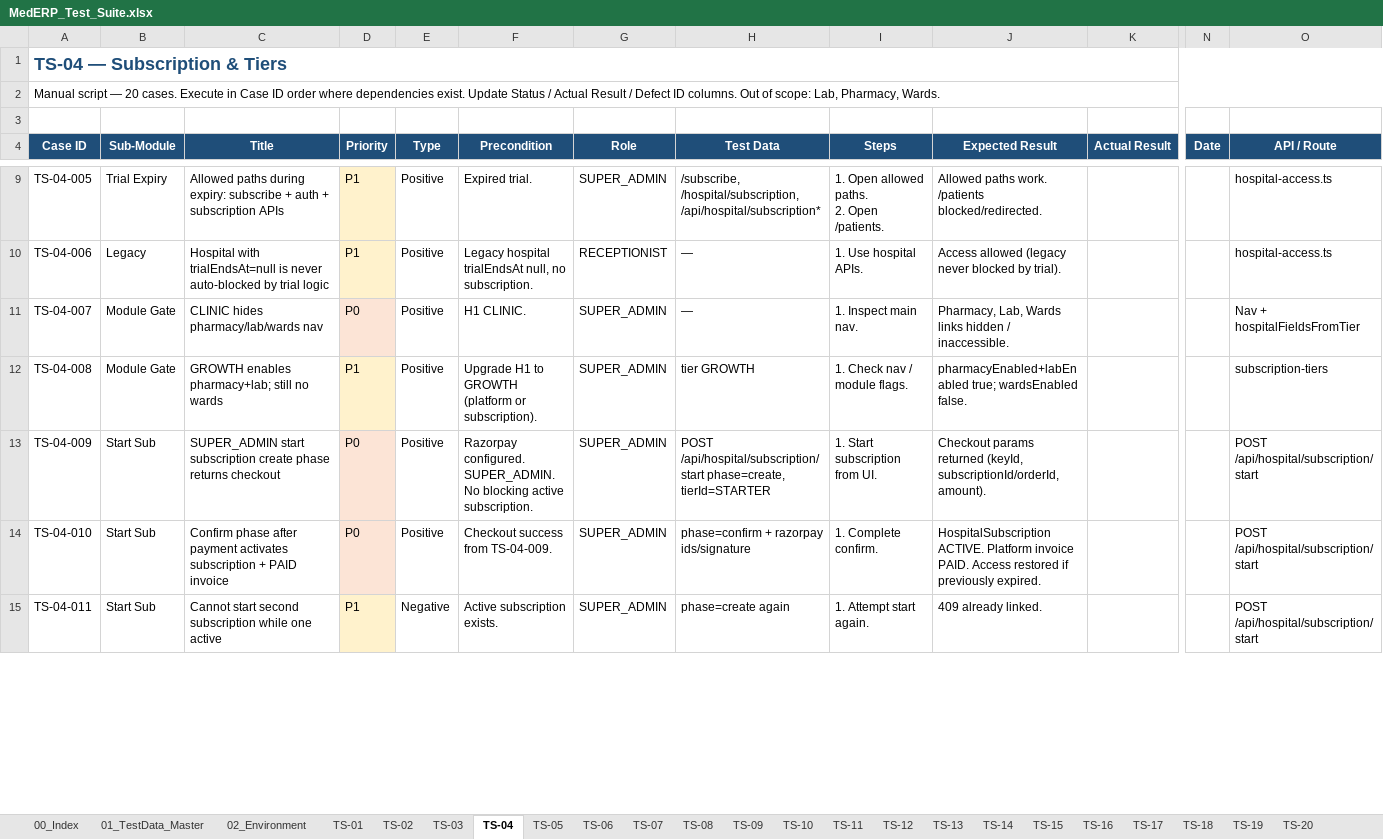
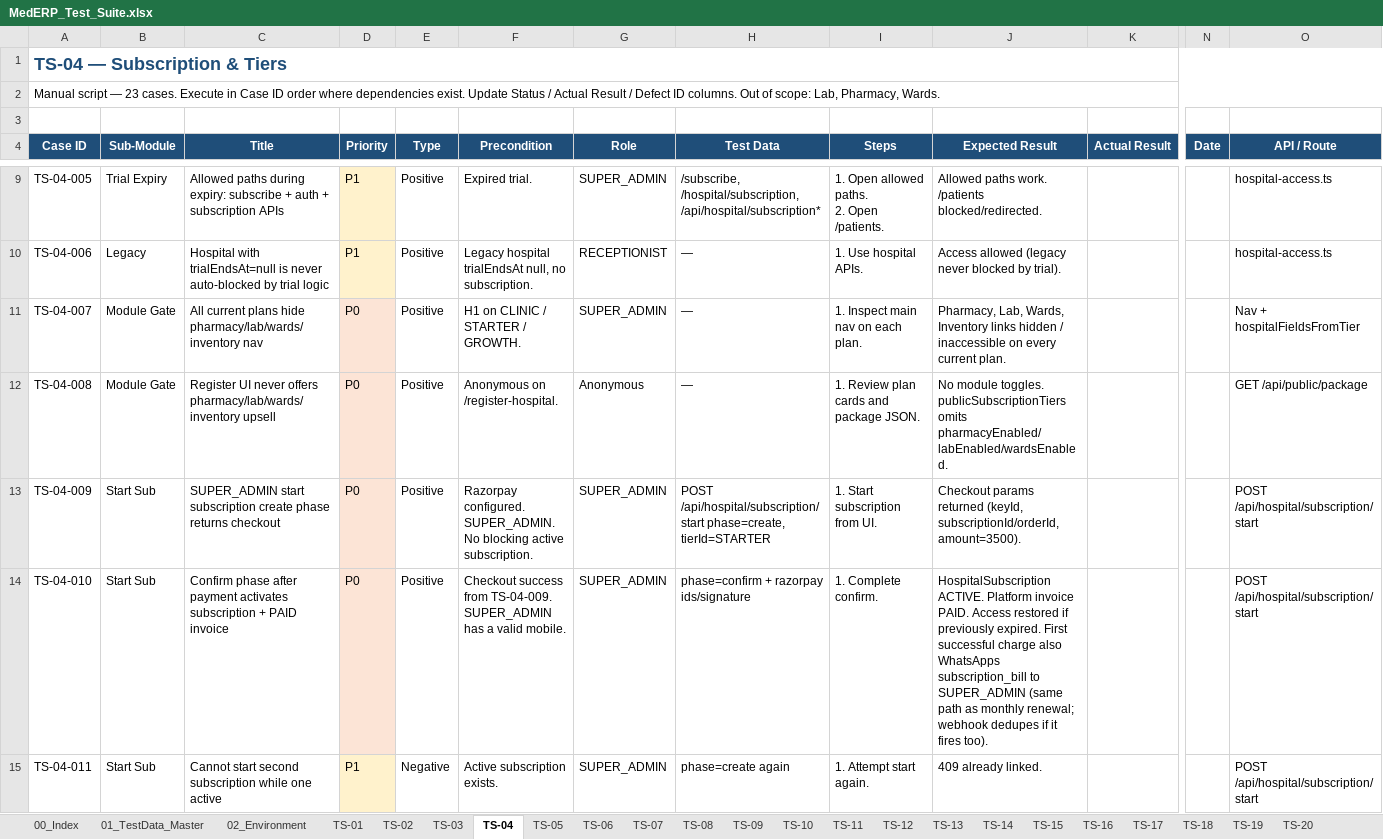
Before and after one commit to honey-softech/MEDERP, an Excel workbook: docs/test-suite/MedERP_Test_Suite.xlsx, sheet TS-04, drawn as a sheet; only a part is shown, gaps mark what is left out; values as stored, in another font and other column widths than the file's, no borders; the diff covers the shown part only; the diff names each change by its address in the sheet, - before the commit and + after, or states it on an @@ line.

```diff
--- a/docs/test-suite/MedERP_Test_Suite.xlsx (sheet TS-04)
+++ b/docs/test-suite/MedERP_Test_Suite.xlsx (sheet TS-04)
-A2 (Case ID): …script — 20 cases. Execute…
+A2 (Case ID): …script — 23 cases. Execute…
-C11 (Title): CLINIC hides pharmacy/lab/wards nav
+C11 (Title): All current plans hide pharmacy/lab/wards/inventory nav
-F11 (Precondition): H1 CLINIC.
+F11 (Precondition): H1 on CLINIC / STARTER / GROWTH.
-I11 (Steps): 1. Inspect main nav.
+I11 (Steps): 1. Inspect main nav on each plan.
-J11 (Expected Result): Pharmacy, Lab, Wards links hidden / inaccessible.
+J11 (Expected Result): Pharmacy, Lab, Wards, Inventory links hidden / inaccessible on every current plan.
-C12 (Title): GROWTH enables pharmacy+lab; still no wards
+C12 (Title): Register UI never offers pharmacy/lab/wards/inventory upsell
-D12 (Priority): P1
+D12 (Priority): P0
-F12 (Precondition): Upgrade H1 to GROWTH (platform or subscription).
+F12 (Precondition): Anonymous on /register-hospital.
-G12 (Role): SUPER_ADMIN
+G12 (Role): Anonymous
-H12 (Test Data): tier GROWTH
+H12 (Test Data): —
-I12 (Steps): 1. Check nav / module flags.
+I12 (Steps): 1. Review plan cards and package JSON.
-J12 (Expected Result): pharmacyEnabled+labEnabled true; wardsEnabled false.
+J12 (Expected Result): No module toggles. publicSubscriptionTiers omits pharmacyEnabled/labEnabled/wardsEnabled.
-O12 (API / Route): subscription-tiers
+O12 (API / Route): GET /api/public/package
-J13 (Expected Result): …(keyId, subscriptionId/orderId, amount).
+J13 (Expected Result): …(keyId, subscriptionId/orderId, amount=3500).
-F14 (Precondition): …from TS-04-009.
+F14 (Precondition): …from TS-04-009. SUPER_ADMIN has a valid mobile.
-J14 (Expected Result): …previously expired.
+J14 (Expected Result): …previously expired. First successful charge also WhatsApps subscription_bill to SUPER_ADMIN (same path as monthly renewal; webhook dedupes if it fires too).
```
Also changed, not shown: 3 added rows and 8 edited cells elsewhere in this sheet, sheet TS-10, sheet TS-07, sheet TS-12, sheet TS-09, sheet TS-18, sheet TS-20, 15 more sheets, 18 other files.
